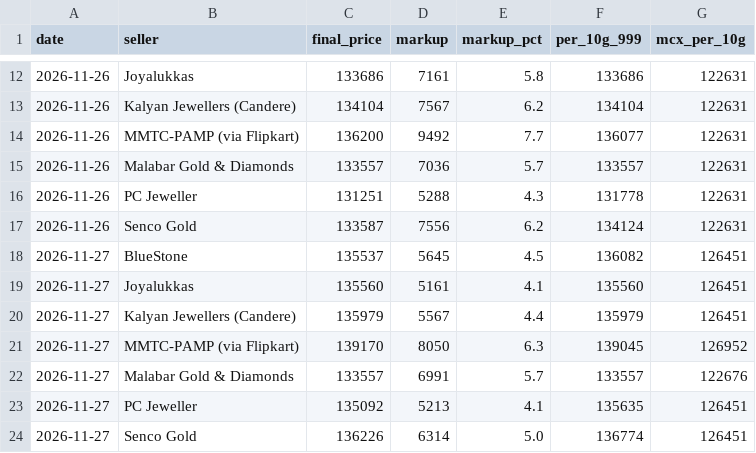
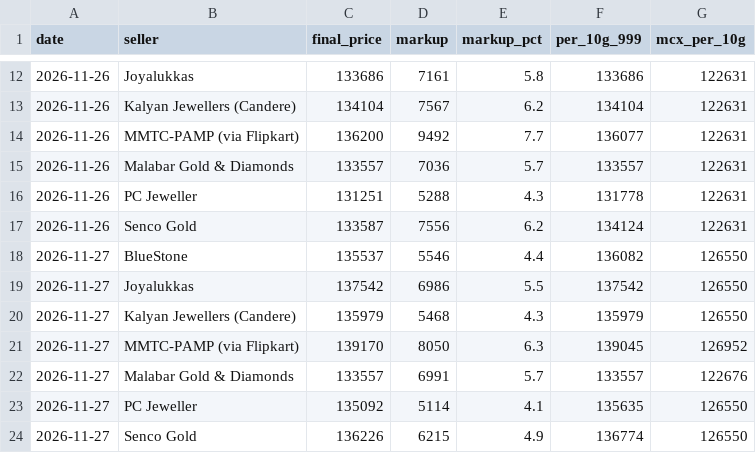
Before and after one commit to ishurunda12-wq/gold-tracker, a CSV file: seller_history.csv, drawn as a sheet; only a part is shown, gaps mark what is left out.

```diff
--- a/seller_history.csv
+++ b/seller_history.csv
@@ -17,8 +17,8 @@ date,seller,final_price,markup,markup_pct,per_10g_999,mcx_per_10g
 2026-11-26,Senco Gold,133587,7556,6.2,134124,122631
-2026-11-27,BlueStone,135537,5645,4.5,136082,126451
-2026-11-27,Joyalukkas,135560,5161,4.1,135560,126451
-2026-11-27,Kalyan Jewellers (Candere),135979,5567,4.4,135979,126451
+2026-11-27,BlueStone,135537,5546,4.4,136082,126550
+2026-11-27,Joyalukkas,137542,6986,5.5,137542,126550
+2026-11-27,Kalyan Jewellers (Candere),135979,5468,4.3,135979,126550
 2026-11-27,MMTC-PAMP (via Flipkart),139170,8050,6.3,139045,126952
 2026-11-27,Malabar Gold & Diamonds,133557,6991,5.7,133557,122676
-2026-11-27,PC Jeweller,135092,5213,4.1,135635,126451
-2026-11-27,Senco Gold,136226,6314,5.0,136774,126451
+2026-11-27,PC Jeweller,135092,5114,4.1,135635,126550
+2026-11-27,Senco Gold,136226,6215,4.9,136774,126550
```
Also changed, not shown: 1 other file.
